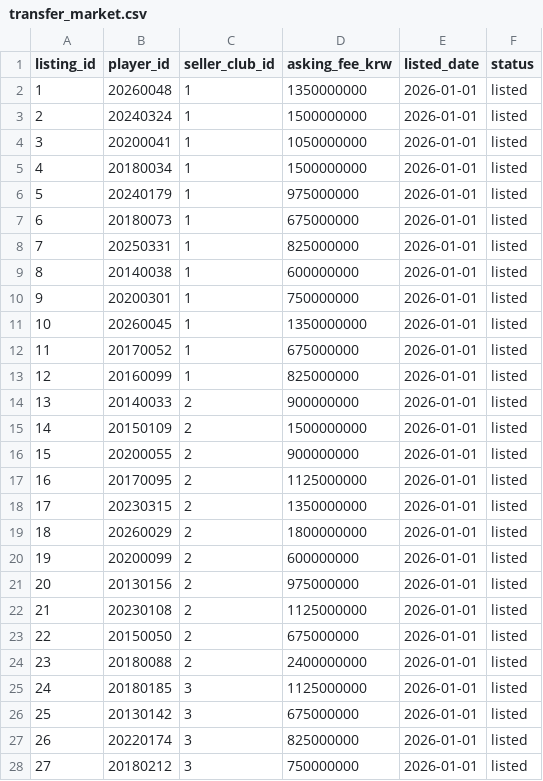
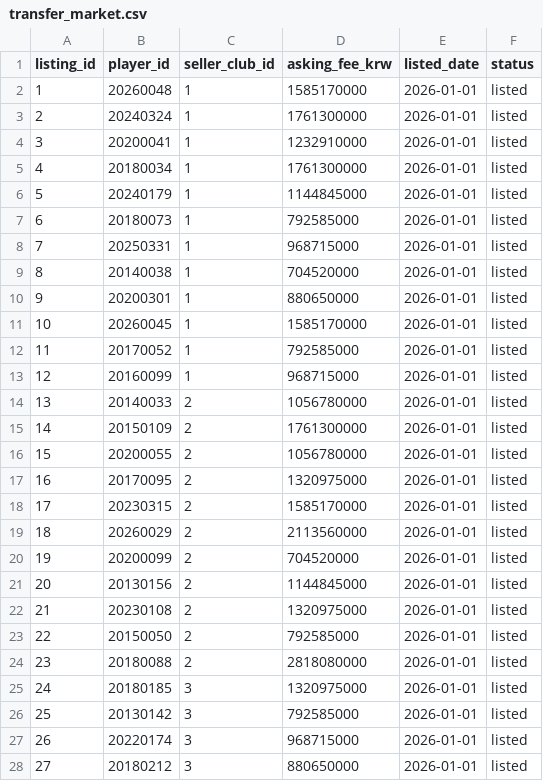
Before and after one commit to Jo-0809/Database-project, a CSV file: data/transfer_market.csv, drawn as a sheet; only a part is shown; the diff covers the shown part only.

```diff
--- a/data/transfer_market.csv
+++ b/data/transfer_market.csv
@@ -1,28 +1,28 @@
 listing_id,player_id,seller_club_id,asking_fee_krw,listed_date,status
-1,20260048,1,1350000000,2026-01-01,listed
-2,20240324,1,1500000000,2026-01-01,listed
-3,20200041,1,1050000000,2026-01-01,listed
-4,20180034,1,1500000000,2026-01-01,listed
-5,20240179,1,975000000,2026-01-01,listed
-6,20180073,1,675000000,2026-01-01,listed
-7,20250331,1,825000000,2026-01-01,listed
-8,20140038,1,600000000,2026-01-01,listed
-9,20200301,1,750000000,2026-01-01,listed
-10,20260045,1,1350000000,2026-01-01,listed
-11,20170052,1,675000000,2026-01-01,listed
-12,20160099,1,825000000,2026-01-01,listed
-13,20140033,2,900000000,2026-01-01,listed
-14,20150109,2,1500000000,2026-01-01,listed
-15,20200055,2,900000000,2026-01-01,listed
-16,20170095,2,1125000000,2026-01-01,listed
-17,20230315,2,1350000000,2026-01-01,listed
-18,20260029,2,1800000000,2026-01-01,listed
-19,20200099,2,600000000,2026-01-01,listed
-20,20130156,2,975000000,2026-01-01,listed
-21,20230108,2,1125000000,2026-01-01,listed
-22,20150050,2,675000000,2026-01-01,listed
-23,20180088,2,2400000000,2026-01-01,listed
-24,20180185,3,1125000000,2026-01-01,listed
-25,20130142,3,675000000,2026-01-01,listed
-26,20220174,3,825000000,2026-01-01,listed
-27,20180212,3,750000000,2026-01-01,listed
+1,20260048,1,1585170000,2026-01-01,listed
+2,20240324,1,1761300000,2026-01-01,listed
+3,20200041,1,1232910000,2026-01-01,listed
+4,20180034,1,1761300000,2026-01-01,listed
+5,20240179,1,1144845000,2026-01-01,listed
+6,20180073,1,792585000,2026-01-01,listed
+7,20250331,1,968715000,2026-01-01,listed
+8,20140038,1,704520000,2026-01-01,listed
+9,20200301,1,880650000,2026-01-01,listed
+10,20260045,1,1585170000,2026-01-01,listed
+11,20170052,1,792585000,2026-01-01,listed
+12,20160099,1,968715000,2026-01-01,listed
+13,20140033,2,1056780000,2026-01-01,listed
+14,20150109,2,1761300000,2026-01-01,listed
+15,20200055,2,1056780000,2026-01-01,listed
+16,20170095,2,1320975000,2026-01-01,listed
+17,20230315,2,1585170000,2026-01-01,listed
+18,20260029,2,2113560000,2026-01-01,listed
+19,20200099,2,704520000,2026-01-01,listed
+20,20130156,2,1144845000,2026-01-01,listed
+21,20230108,2,1320975000,2026-01-01,listed
+22,20150050,2,792585000,2026-01-01,listed
+23,20180088,2,2818080000,2026-01-01,listed
+24,20180185,3,1320975000,2026-01-01,listed
+25,20130142,3,792585000,2026-01-01,listed
+26,20220174,3,968715000,2026-01-01,listed
+27,20180212,3,880650000,2026-01-01,listed
```
Also changed, not shown: 144 edited cells elsewhere in this file, data/cleaned_clubs.csv, data/cleaned_players.csv, 11 other files.
